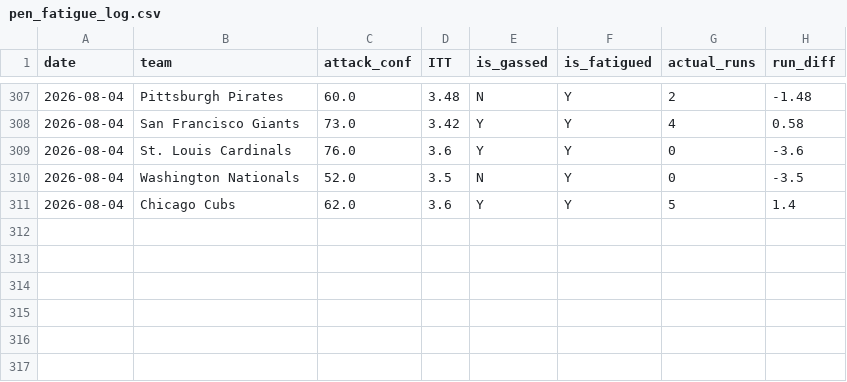
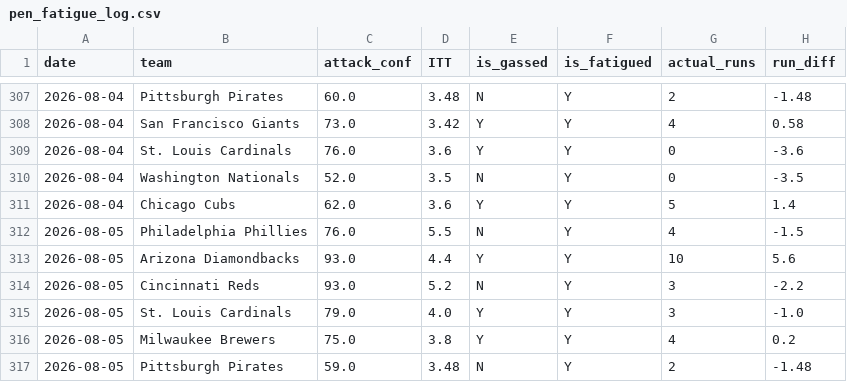
Before and after one commit to kklosowiak/MlbDFS, a CSV file: scratch/passive_tracker/signals/pen_fatigue_log.csv, drawn as a sheet; only a part is shown, gaps mark what is left out; the diff names each change by its address in the sheet, - before the commit and + after, or states it on an @@ line.

```diff
--- a/scratch/passive_tracker/signals/pen_fatigue_log.csv
+++ b/scratch/passive_tracker/signals/pen_fatigue_log.csv
+row 312: 2026-08-05 | Philadelphia Phillies | 76.0 | 5.5 | N | Y | 4 | -1.5
+row 313: 2026-08-05 | Arizona Diamondbacks | 93.0 | 4.4 | Y | Y | 10 | 5.6
+row 314: 2026-08-05 | Cincinnati Reds | 93.0 | 5.2 | N | Y | 3 | -2.2
+row 315: 2026-08-05 | St. Louis Cardinals | 79.0 | 4.0 | Y | Y | 3 | -1.0
+row 316: 2026-08-05 | Milwaukee Brewers | 75.0 | 3.8 | Y | Y | 4 | 0.2
+row 317: 2026-08-05 | Pittsburgh Pirates | 59.0 | 3.48 | N | Y | 2 | -1.48
```
Also changed, not shown: scratch/passive_tracker/signals/elite_platoon_log.csv, scratch/passive_tracker/signals/hot_msmi_log.csv, 13 other files.
